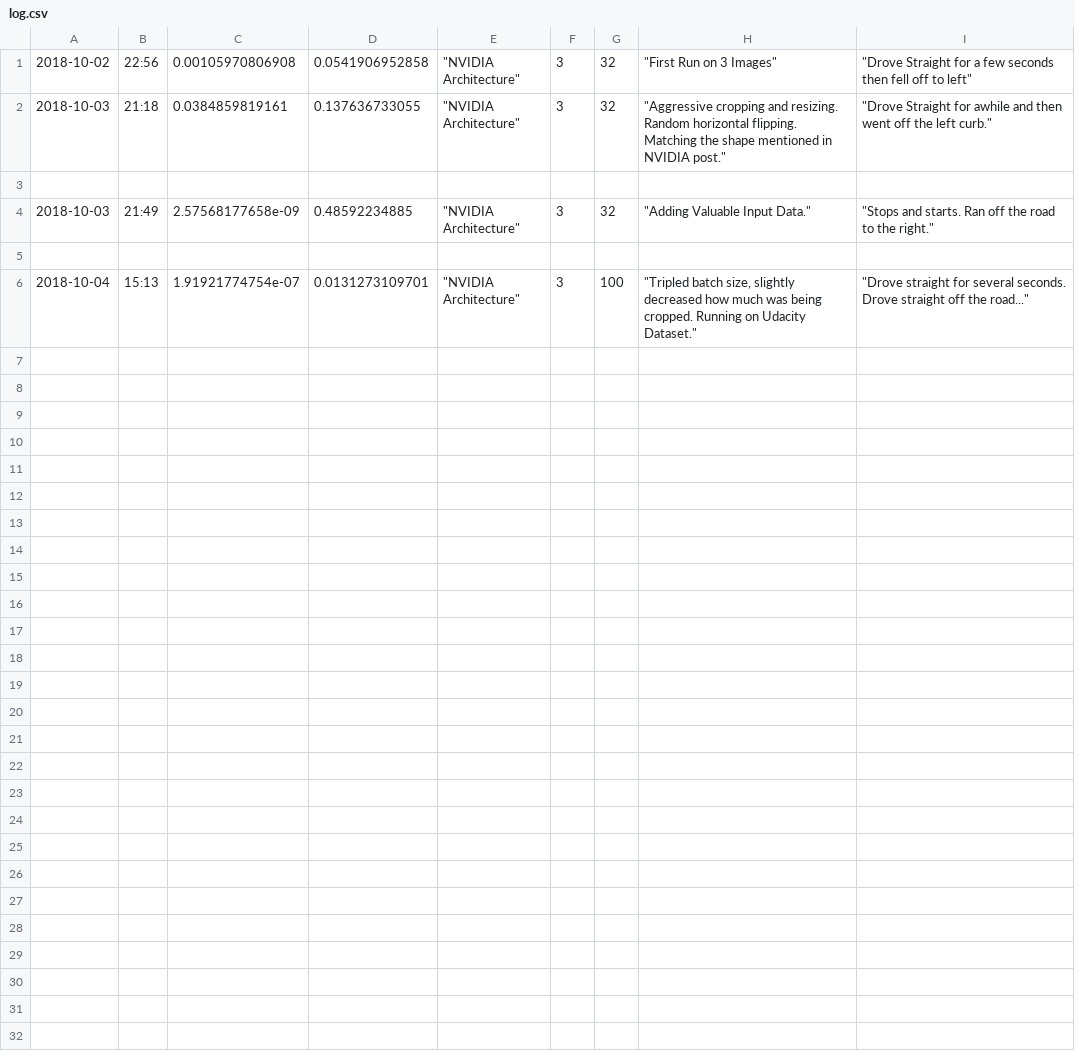
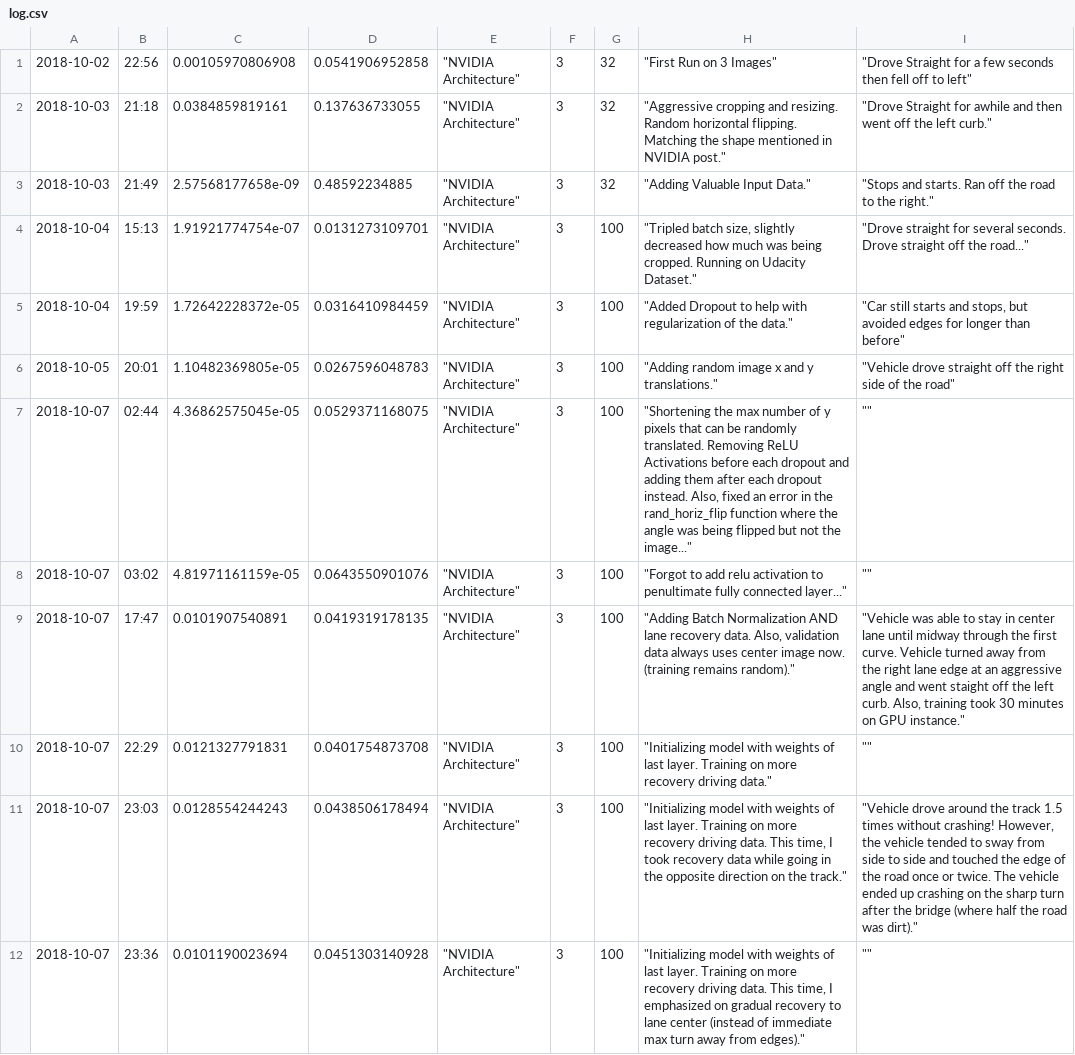
Before and after one commit to KaneRodriguez/CarND-Behavioral-Cloning-P3, a CSV file: log.csv, drawn as a sheet.

Commit message:
Functioning model!

```diff
--- a/log.csv
+++ b/log.csv
@@ -2,5 +2,11 @@
 2018-10-03,21:18,0.0384859819161,0.137636733055,"""NVIDIA Architecture""",3,32,"""Aggressive cropping and resizing. Random horizontal flipping. Matching the shape mentioned in NVIDIA post.""","""Drove Straight for awhile and then went off the left curb."""
-
 2018-10-03,21:49,2.57568177658e-09,0.48592234885,"""NVIDIA Architecture""",3,32,"""Adding Valuable Input Data.""","""Stops and starts. Ran off the road to the right."""
-
 2018-10-04,15:13,1.91921774754e-07,0.0131273109701,"""NVIDIA Architecture""",3,100,"""Tripled batch size, slightly decreased how much was being cropped. Running on Udacity Dataset.""","""Drove straight for several seconds. Drove straight off the road..."""
+2018-10-04,19:59,1.72642228372e-05,0.0316410984459,"""NVIDIA Architecture""",3,100,"""Added Dropout to help with regularization of the data.""","""Car still starts and stops, but avoided edges for longer than before"""
+2018-10-05,20:01,1.10482369805e-05,0.0267596048783,"""NVIDIA Architecture""",3,100,"""Adding random image x and y translations.""","""Vehicle drove straight off the right side of the road"""
+2018-10-07,02:44,4.36862575045e-05,0.0529371168075,"""NVIDIA Architecture""",3,100,"""Shortening the max number of y pixels that can be randomly translated. Removing ReLU Activations before each dropout and adding them after each dropout instead. Also, fixed an error in the rand_horiz_flip function where the angle was being flipped but not the image...""",""""""
+2018-10-07,03:02,4.81971161159e-05,0.0643550901076,"""NVIDIA Architecture""",3,100,"""Forgot to add relu activation to penultimate fully connected layer...""",""""""
+2018-10-07,17:47,0.0101907540891,0.0419319178135,"""NVIDIA Architecture""",3,100,"""Adding Batch Normalization AND lane recovery data. Also, validation data always uses center image now. (training remains random).""","""Vehicle was able to stay in center lane until midway through the first curve. Vehicle turned away from the right lane edge at an aggressive angle and went staight off the left curb. Also, training took 30 minutes on GPU instance."""
+2018-10-07,22:29,0.0121327791831,0.0401754873708,"""NVIDIA Architecture""",3,100,"""Initializing model with weights of last layer. Training on more recovery driving data.""",""""""
+2018-10-07,23:03,0.0128554244243,0.0438506178494,"""NVIDIA Architecture""",3,100,"""Initializing model with weights of last layer. Training on more recovery driving data. This time, I took recovery data while going in the opposite direction on the track.""","""Vehicle drove around the track 1.5 times without crashing! However, the vehicle tended to sway from side to side and touched the edge of the road once or twice. The vehicle ended up crashing on the sharp turn after the bridge (where half the road was dirt)."""
+2018-10-07,23:36,0.0101190023694,0.0451303140928,"""NVIDIA Architecture""",3,100,"""Initializing model with weights of last layer. Training on more recovery driving data. This time, I emphasized on gradual recovery to lane center (instead of immediate max turn away from edges).""",""""""
```
Also changed, not shown: 6 other files.
